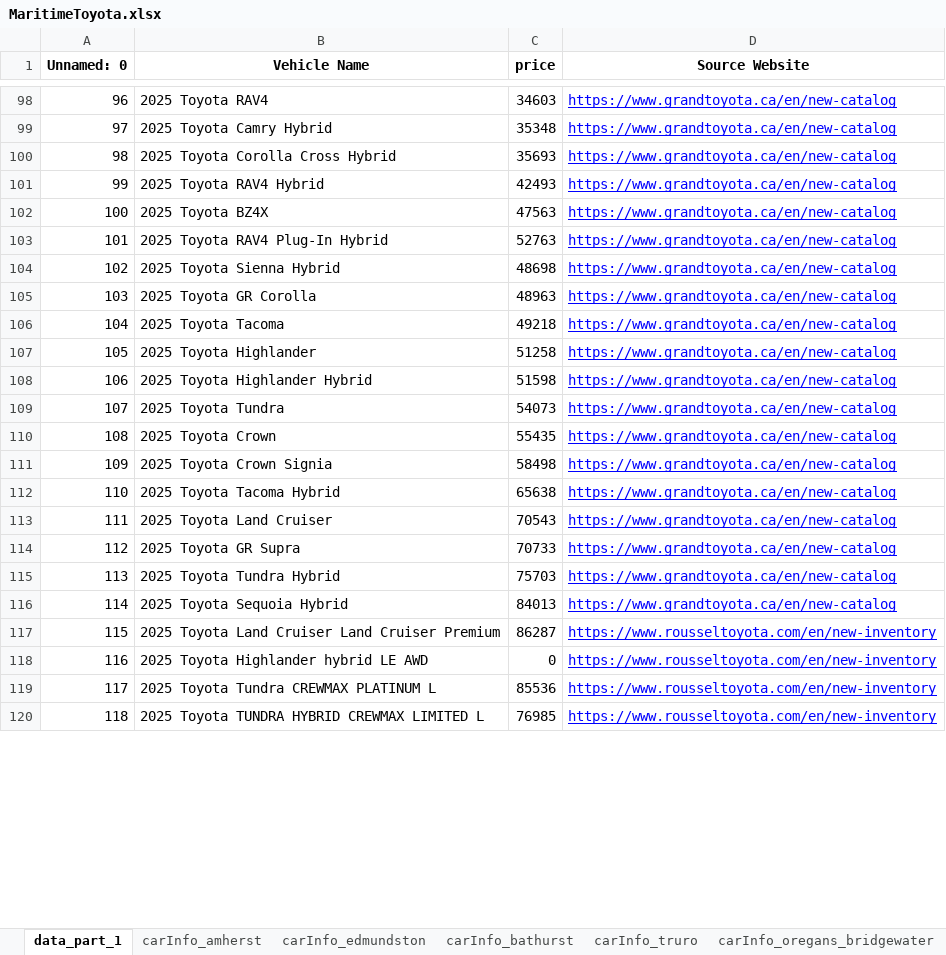
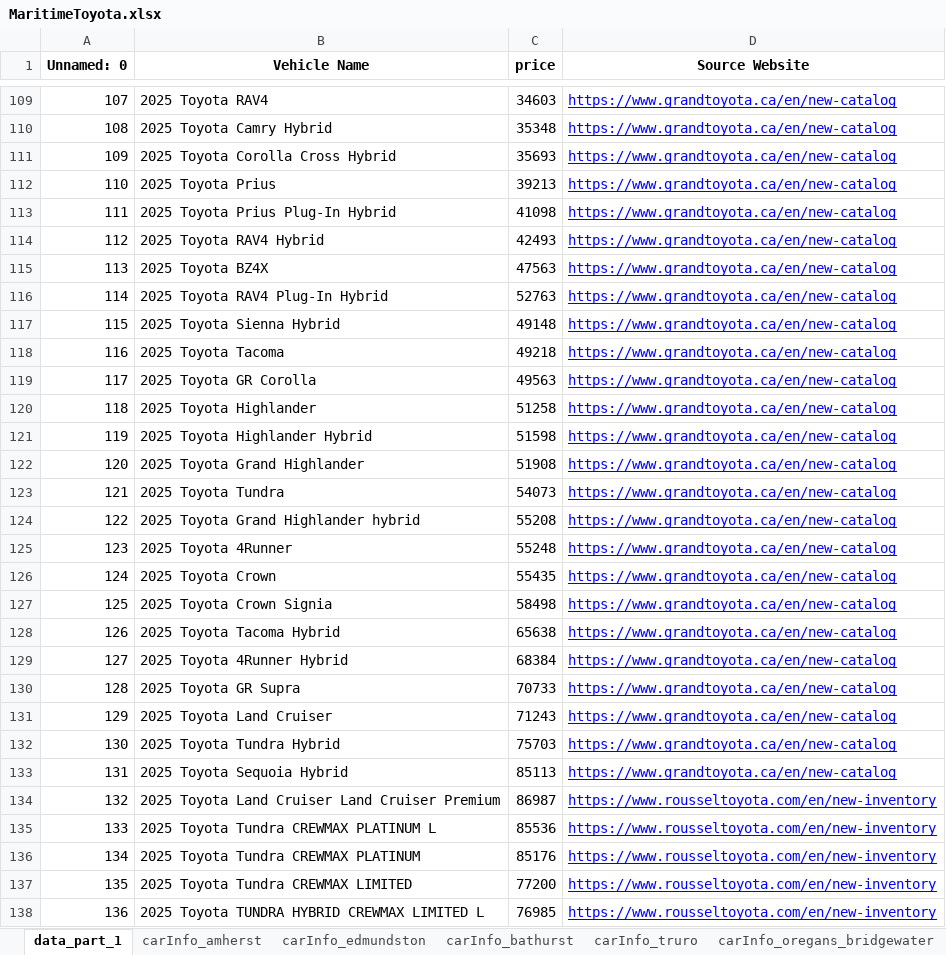
Before and after one commit to gitony0101/X4DS, an Excel workbook: Projects/scrapping_py/MaritimeToyota.xlsx, sheet data_part_1, drawn as a sheet; only a part is shown, gaps mark what is left out; values as stored, in another font and other column widths than the file's, no borders; removed rows and columns are numbered as before the commit, all else as after; the diff covers the shown part only; the diff names each change by its address in the sheet, - before the commit and + after, or states it on an @@ line.

```diff
--- a/Projects/scrapping_py/MaritimeToyota.xlsx (sheet data_part_1)
+++ b/Projects/scrapping_py/MaritimeToyota.xlsx (sheet data_part_1)
@@ column A (Unnamed: 0) renumbered between rows 4 and 147 @@
+row 112: 110 | 2025 Toyota Prius | 39213 | https://www.grandtoyota.ca/en/new-catalog
+row 113: 111 | 2025 Toyota Prius Plug-In Hybrid | 41098 | https://www.grandtoyota.ca/en/new-catalog
-C117 (price): 48698
+C117 (price): 49148
-row 105: 103 | 2025 Toyota GR Corolla | 48963 | https://www.grandtoyota.ca/en/new-catalog
+row 119: 117 | 2025 Toyota GR Corolla | 49563 | https://www.grandtoyota.ca/en/new-catalog
+row 122: 120 | 2025 Toyota Grand Highlander | 51908 | https://www.grandtoyota.ca/en/new-catalog
+row 124: 122 | 2025 Toyota Grand Highlander hybrid | 55208 | https://www.grandtoyota.ca/en/new-catalog
+row 125: 123 | 2025 Toyota 4Runner | 55248 | https://www.grandtoyota.ca/en/new-catalog
-row 113: 111 | 2025 Toyota Land Cruiser | 70543 | https://www.grandtoyota.ca/en/new-catalog
+row 129: 127 | 2025 Toyota 4Runner Hybrid | 68384 | https://www.grandtoyota.ca/en/new-catalog
+row 131: 129 | 2025 Toyota Land Cruiser | 71243 | https://www.grandtoyota.ca/en/new-catalog
-C133 (price): 84013
+C133 (price): 85113
-C134 (price): 86287
+C134 (price): 86987
-row 118: 116 | 2025 Toyota Highlander hybrid LE AWD | 0 | https://www.rousseltoyota.com/en/new-inventory
@@ row 122 moved to row 136: 134 @@
+row 137: 135 | 2025 Toyota Tundra CREWMAX LIMITED | 77200 | https://www.rousseltoyota.com/en/new-inventory
```
Also changed, not shown: 21 added rows, 14 removed rows, 5 moved rows and 16 edited cells elsewhere in this sheet, sheet carInfo_woodstock, sheet carInfo_toyotaplaza, sheet carInfo_dartmouth, sheet carInfo_oregans_halifax_toyota, sheet carInfo_summerside, sheet carInfo_oregans_bridgewater, 11 more sheets, Projects/scrapping_js/lexus_maritime/Lexus_Inventory.xlsx, 1 other file.
